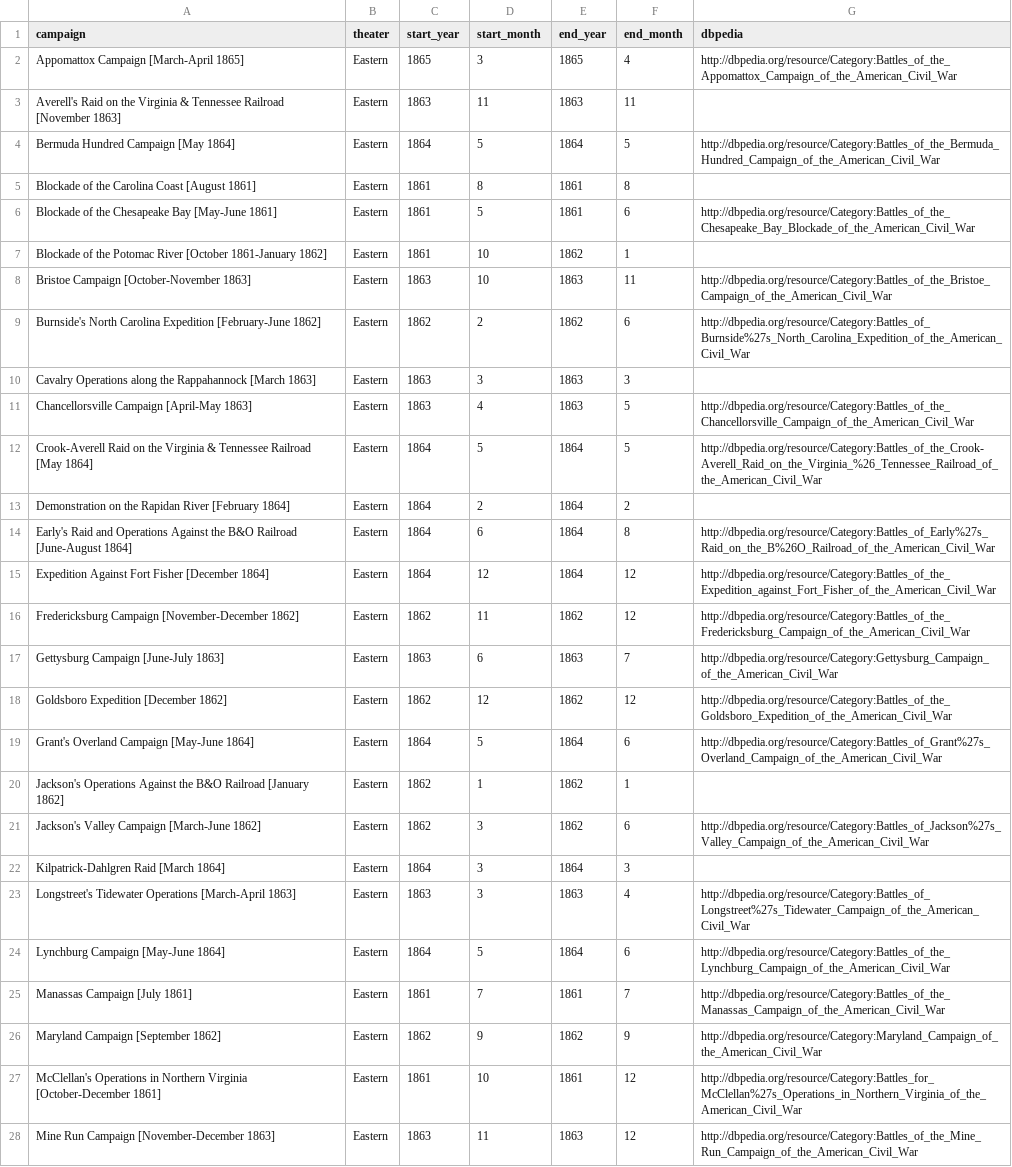
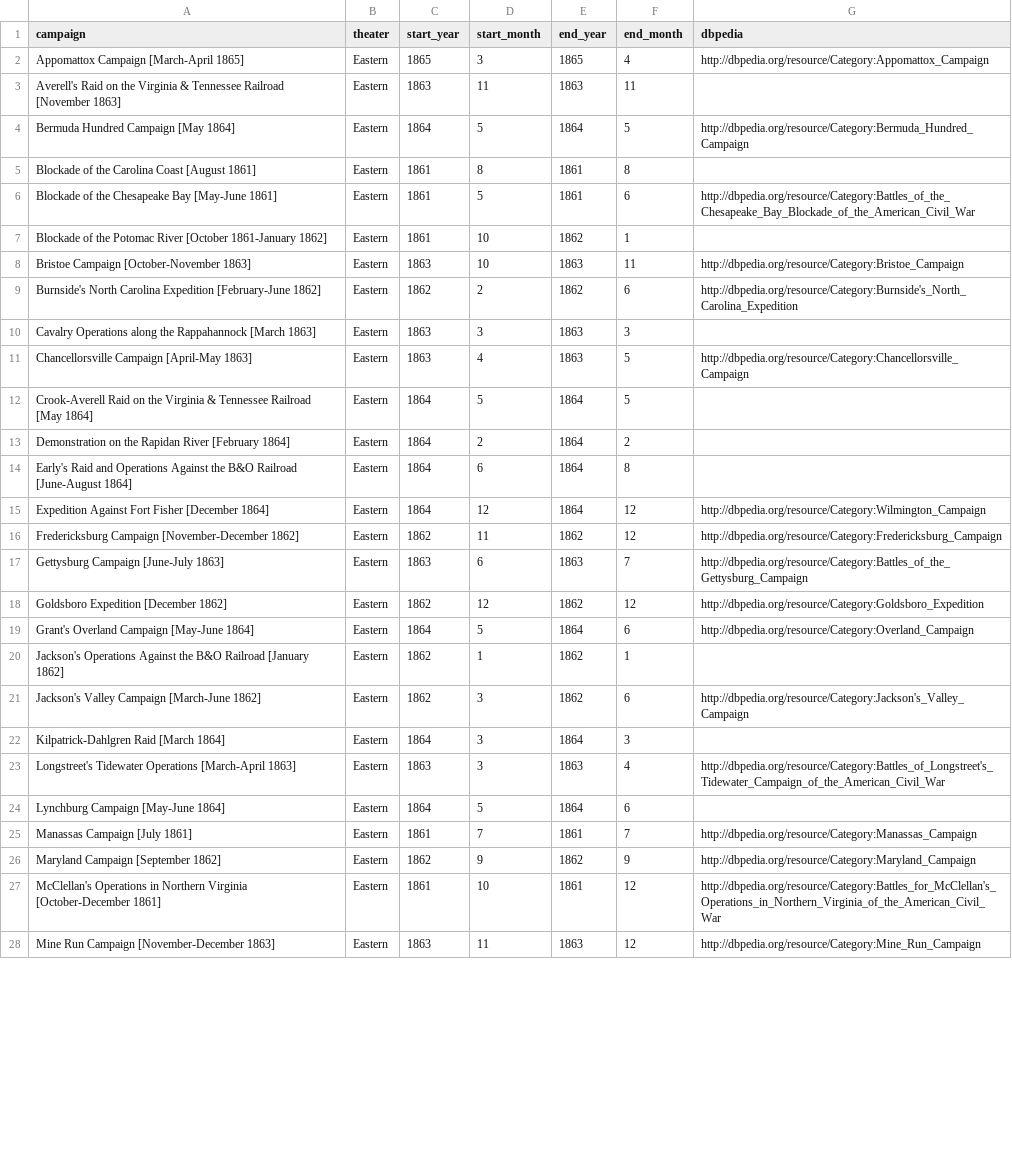
Before and after one commit to jrnold/acw_battle_data, a CSV file: rawdata/cwsac/campaigns.csv, drawn as a sheet; only a part is shown; the diff covers the shown part only; the diff names each change by its address in the sheet, - before the commit and + after, or states it on an @@ line.

Commit message:
Fixed dbpedia links

```diff
--- a/rawdata/cwsac/campaigns.csv
+++ b/rawdata/cwsac/campaigns.csv
-G2 (dbpedia): http://dbpedia.org/resource/Category:Battles_of_the_Appomattox_Campaign_of_the_American_Civil_War
+G2 (dbpedia): http://dbpedia.org/resource/Category:Appomattox_Campaign
-G4 (dbpedia): http://dbpedia.org/resource/Category:Battles_of_the_Bermuda_Hundred_Campaign_of_the_American_Civil_War
+G4 (dbpedia): http://dbpedia.org/resource/Category:Bermuda_Hundred_Campaign
-G8 (dbpedia): http://dbpedia.org/resource/Category:Battles_of_the_Bristoe_Campaign_of_the_American_Civil_War
+G8 (dbpedia): http://dbpedia.org/resource/Category:Bristoe_Campaign
-G9 (dbpedia): http://dbpedia.org/resource/Category:Battles_of_Burnside%27s_North_Carolina_Expedition_of_the_American_Civil_War
+G9 (dbpedia): http://dbpedia.org/resource/Category:Burnside's_North_Carolina_Expedition
-G11 (dbpedia): http://dbpedia.org/resource/Category:Battles_of_the_Chancellorsville_Campaign_of_the_American_Civil_War
+G11 (dbpedia): http://dbpedia.org/resource/Category:Chancellorsville_Campaign
-G12 (dbpedia): http://dbpedia.org/resource/Category:Battles_of_the_Crook-Averell_Raid_on_the_Virginia_%26_Tennessee_Railroad_of_the_American_Civil_War
+G12 (dbpedia): (empty)
-G14 (dbpedia): http://dbpedia.org/resource/Category:Battles_of_Early%27s_Raid_on_the_B%26O_Railroad_of_the_American_Civil_War
+G14 (dbpedia): (empty)
-G15 (dbpedia): http://dbpedia.org/resource/Category:Battles_of_the_Expedition_against_Fort_Fisher_of_the_American_Civil_War
+G15 (dbpedia): http://dbpedia.org/resource/Category:Wilmington_Campaign
-G16 (dbpedia): http://dbpedia.org/resource/Category:Battles_of_the_Fredericksburg_Campaign_of_the_American_Civil_War
+G16 (dbpedia): http://dbpedia.org/resource/Category:Fredericksburg_Campaign
-G17 (dbpedia): http://dbpedia.org/resource/Category:Gettysburg_Campaign_of_the_American_Civil_War
+G17 (dbpedia): http://dbpedia.org/resource/Category:Battles_of_the_Gettysburg_Campaign
-G18 (dbpedia): http://dbpedia.org/resource/Category:Battles_of_the_Goldsboro_Expedition_of_the_American_Civil_War
+G18 (dbpedia): http://dbpedia.org/resource/Category:Goldsboro_Expedition
-G19 (dbpedia): http://dbpedia.org/resource/Category:Battles_of_Grant%27s_Overland_Campaign_of_the_American_Civil_War
+G19 (dbpedia): http://dbpedia.org/resource/Category:Overland_Campaign
-G21 (dbpedia): http://dbpedia.org/resource/Category:Battles_of_Jackson%27s_Valley_Campaign_of_the_American_Civil_War
+G21 (dbpedia): http://dbpedia.org/resource/Category:Jackson's_Valley_Campaign
-G23 (dbpedia): http://dbpedia.org/resource/Category:Battles_of_Longstreet%27s_Tidewater_Campaign_of_the_American_Civil_War
+G23 (dbpedia): http://dbpedia.org/resource/Category:Battles_of_Longstreet's_Tidewater_Campaign_of_the_American_Civil_War
-G24 (dbpedia): http://dbpedia.org/resource/Category:Battles_of_the_Lynchburg_Campaign_of_the_American_Civil_War
+G24 (dbpedia): (empty)
-G25 (dbpedia): http://dbpedia.org/resource/Category:Battles_of_the_Manassas_Campaign_of_the_American_Civil_War
+G25 (dbpedia): http://dbpedia.org/resource/Category:Manassas_Campaign
-G26 (dbpedia): http://dbpedia.org/resource/Category:Maryland_Campaign_of_the_American_Civil_War
+G26 (dbpedia): http://dbpedia.org/resource/Category:Maryland_Campaign
-G27 (dbpedia): http://dbpedia.org/resource/Category:Battles_for_McClellan%27s_Operations_in_Northern_Virginia_of_the_American_Civil_War
+G27 (dbpedia): http://dbpedia.org/resource/Category:Battles_for_McClellan's_Operations_in_Northern_Virginia_of_the_American_Civil_War
-G28 (dbpedia): http://dbpedia.org/resource/Category:Battles_of_the_Mine_Run_Campaign_of_the_American_Civil_War
+G28 (dbpedia): http://dbpedia.org/resource/Category:Mine_Run_Campaign
```
Also changed, not shown: 62 edited cells elsewhere in this file, 1 other file.
